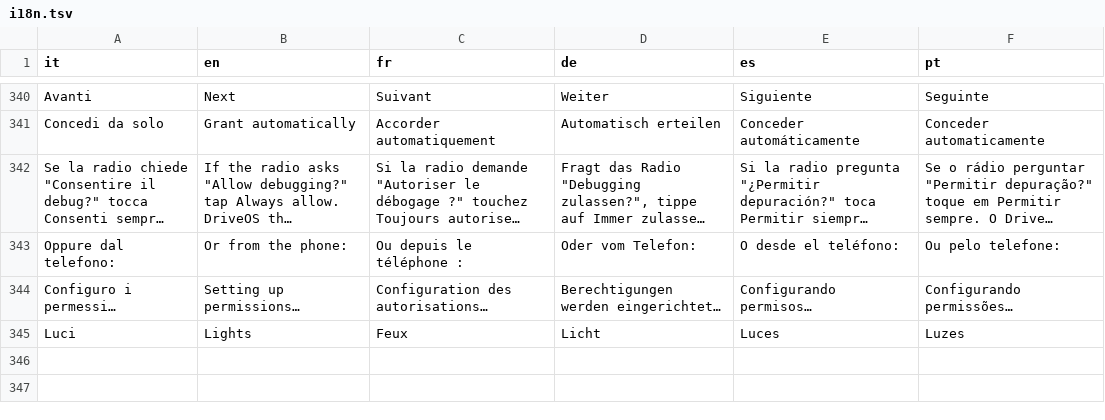
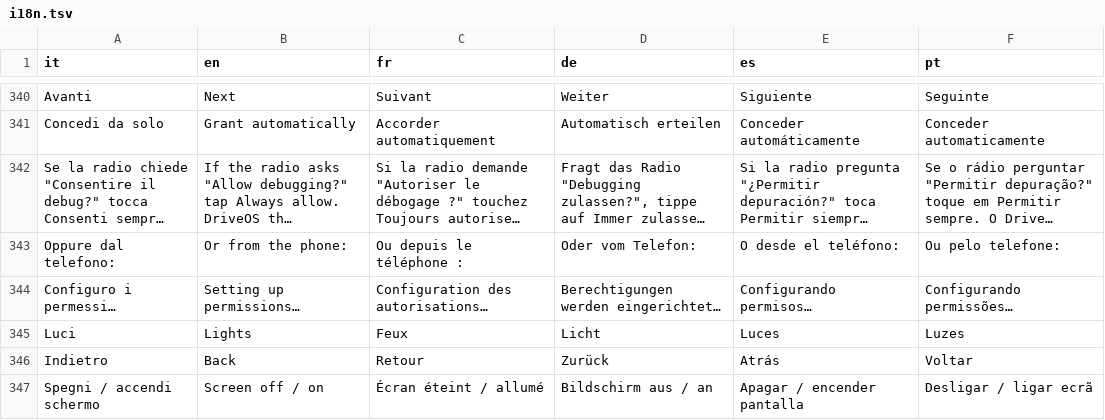
Before and after one commit to tariqasmodi88-sudo/junsun-driveos, a TSV file: app/src/main/assets/i18n.tsv, drawn as a sheet; only a part is shown, gaps mark what is left out; long unchanged cells end in …; the diff names each change by its address in the sheet, - before the commit and + after, or states it on an @@ line.

```diff
--- a/app/src/main/assets/i18n.tsv
+++ b/app/src/main/assets/i18n.tsv
+row 346: Indietro | Back | Retour | Zurück | Atrás | Voltar
+row 347: Spegni / accendi schermo | Screen off / on | Écran éteint / allumé | Bildschirm aus / an | Apagar / encender pantalla | Desligar / ligar ecrã
```
Also changed, not shown: 5 other files.
